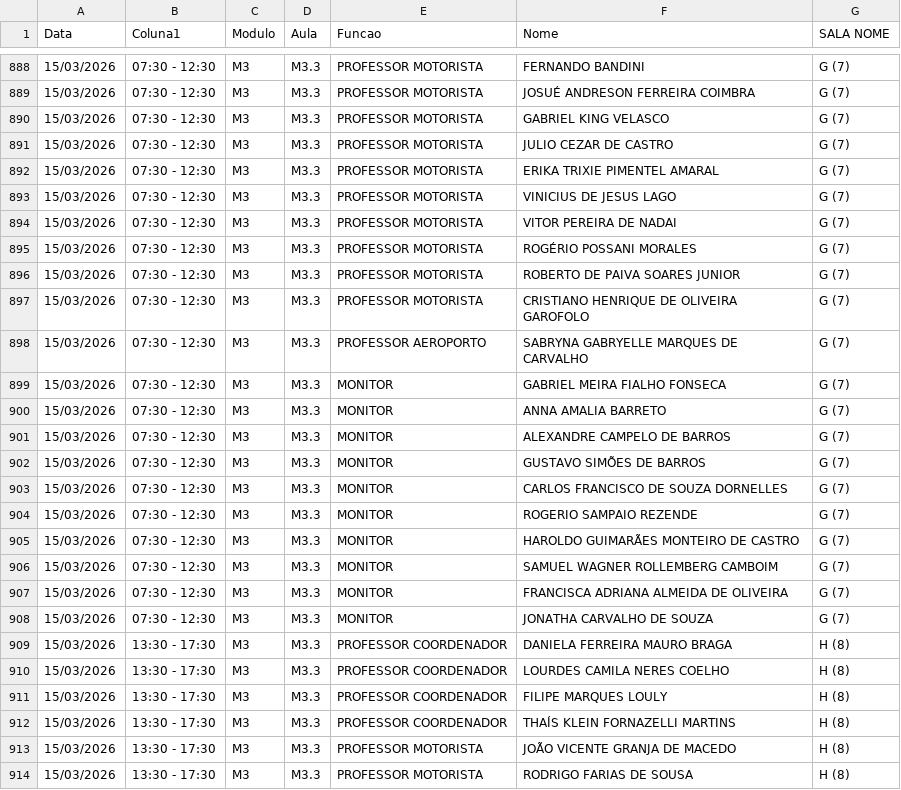
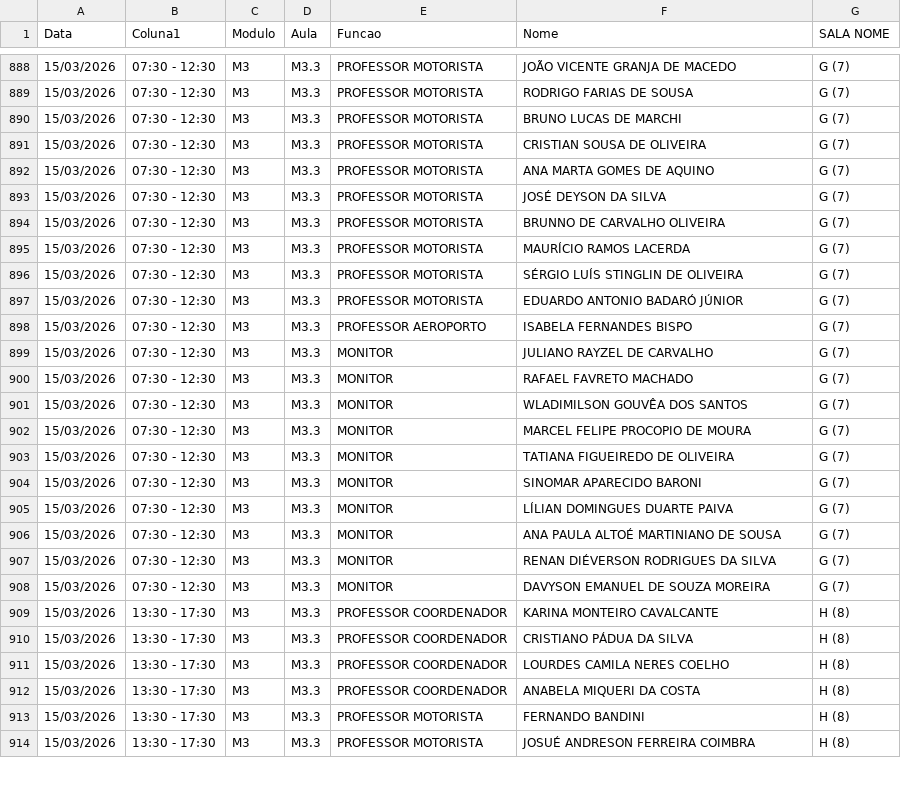
Before and after one commit to marcelmfpm-ai/painel-professores-2, a CSV file: escalas.csv, drawn as a sheet; only a part is shown, gaps mark what is left out; the diff covers the shown part only.

```diff
--- a/escalas.csv
+++ b/escalas.csv
@@ -888,27 +888,27 @@ Data;Coluna1;Modulo;Aula;Funcao;Nome;SALA NOME
-15/03/2026;07:30 - 12:30;M3;M3.3;PROFESSOR MOTORISTA;FERNANDO BANDINI;G (7)
-15/03/2026;07:30 - 12:30;M3;M3.3;PROFESSOR MOTORISTA;JOSUÉ ANDRESON FERREIRA COIMBRA;G (7)
-15/03/2026;07:30 - 12:30;M3;M3.3;PROFESSOR MOTORISTA;GABRIEL KING VELASCO;G (7)
-15/03/2026;07:30 - 12:30;M3;M3.3;PROFESSOR MOTORISTA;JULIO CEZAR DE CASTRO;G (7)
-15/03/2026;07:30 - 12:30;M3;M3.3;PROFESSOR MOTORISTA;ERIKA TRIXIE PIMENTEL AMARAL;G (7)
-15/03/2026;07:30 - 12:30;M3;M3.3;PROFESSOR MOTORISTA;VINICIUS DE JESUS LAGO;G (7)
-15/03/2026;07:30 - 12:30;M3;M3.3;PROFESSOR MOTORISTA;VITOR PEREIRA DE NADAI;G (7)
-15/03/2026;07:30 - 12:30;M3;M3.3;PROFESSOR MOTORISTA;ROGÉRIO POSSANI MORALES;G (7)
-15/03/2026;07:30 - 12:30;M3;M3.3;PROFESSOR MOTORISTA;ROBERTO DE PAIVA SOARES JUNIOR;G (7)
-15/03/2026;07:30 - 12:30;M3;M3.3;PROFESSOR MOTORISTA;CRISTIANO HENRIQUE DE OLIVEIRA GAROFOLO;G (7)
-15/03/2026;07:30 - 12:30;M3;M3.3;PROFESSOR AEROPORTO;SABRYNA GABRYELLE MARQUES DE CARVALHO;G (7)
-15/03/2026;07:30 - 12:30;M3;M3.3;MONITOR;GABRIEL MEIRA FIALHO FONSECA;G (7)
-15/03/2026;07:30 - 12:30;M3;M3.3;MONITOR;ANNA AMALIA BARRETO;G (7)
-15/03/2026;07:30 - 12:30;M3;M3.3;MONITOR;ALEXANDRE CAMPELO DE BARROS;G (7)
-15/03/2026;07:30 - 12:30;M3;M3.3;MONITOR;GUSTAVO SIMÕES DE BARROS;G (7)
-15/03/2026;07:30 - 12:30;M3;M3.3;MONITOR;CARLOS FRANCISCO DE SOUZA DORNELLES;G (7)
-15/03/2026;07:30 - 12:30;M3;M3.3;MONITOR;ROGERIO SAMPAIO REZENDE;G (7)
-15/03/2026;07:30 - 12:30;M3;M3.3;MONITOR;HAROLDO GUIMARÃES MONTEIRO DE CASTRO;G (7)
-15/03/2026;07:30 - 12:30;M3;M3.3;MONITOR;SAMUEL WAGNER ROLLEMBERG CAMBOIM;G (7)
-15/03/2026;07:30 - 12:30;M3;M3.3;MONITOR;FRANCISCA ADRIANA ALMEIDA DE OLIVEIRA;G (7)
-15/03/2026;07:30 - 12:30;M3;M3.3;MONITOR;JONATHA CARVALHO DE SOUZA;G (7)
-15/03/2026;13:30 - 17:30;M3;M3.3;PROFESSOR COORDENADOR;DANIELA FERREIRA MAURO BRAGA;H (8)
+15/03/2026;07:30 - 12:30;M3;M3.3;PROFESSOR MOTORISTA;JOÃO VICENTE GRANJA DE MACEDO;G (7)
+15/03/2026;07:30 - 12:30;M3;M3.3;PROFESSOR MOTORISTA;RODRIGO FARIAS DE SOUSA;G (7)
+15/03/2026;07:30 - 12:30;M3;M3.3;PROFESSOR MOTORISTA;BRUNO LUCAS DE MARCHI;G (7)
+15/03/2026;07:30 - 12:30;M3;M3.3;PROFESSOR MOTORISTA;CRISTIAN SOUSA DE OLIVEIRA;G (7)
+15/03/2026;07:30 - 12:30;M3;M3.3;PROFESSOR MOTORISTA;ANA MARTA GOMES DE AQUINO;G (7)
+15/03/2026;07:30 - 12:30;M3;M3.3;PROFESSOR MOTORISTA;JOSÉ DEYSON DA SILVA;G (7)
+15/03/2026;07:30 - 12:30;M3;M3.3;PROFESSOR MOTORISTA;BRUNNO DE CARVALHO OLIVEIRA;G (7)
+15/03/2026;07:30 - 12:30;M3;M3.3;PROFESSOR MOTORISTA;MAURÍCIO RAMOS LACERDA;G (7)
+15/03/2026;07:30 - 12:30;M3;M3.3;PROFESSOR MOTORISTA;SÉRGIO LUÍS STINGLIN DE OLIVEIRA;G (7)
+15/03/2026;07:30 - 12:30;M3;M3.3;PROFESSOR MOTORISTA;EDUARDO ANTONIO BADARÓ JÚNIOR;G (7)
+15/03/2026;07:30 - 12:30;M3;M3.3;PROFESSOR AEROPORTO;ISABELA FERNANDES BISPO;G (7)
+15/03/2026;07:30 - 12:30;M3;M3.3;MONITOR;JULIANO RAYZEL DE CARVALHO;G (7)
+15/03/2026;07:30 - 12:30;M3;M3.3;MONITOR;RAFAEL FAVRETO MACHADO;G (7)
+15/03/2026;07:30 - 12:30;M3;M3.3;MONITOR;WLADIMILSON GOUVÊA DOS SANTOS;G (7)
+15/03/2026;07:30 - 12:30;M3;M3.3;MONITOR;MARCEL FELIPE PROCOPIO DE MOURA;G (7)
+15/03/2026;07:30 - 12:30;M3;M3.3;MONITOR;TATIANA FIGUEIREDO DE OLIVEIRA;G (7)
+15/03/2026;07:30 - 12:30;M3;M3.3;MONITOR;SINOMAR APARECIDO BARONI;G (7)
+15/03/2026;07:30 - 12:30;M3;M3.3;MONITOR;LÍLIAN DOMINGUES DUARTE PAIVA;G (7)
+15/03/2026;07:30 - 12:30;M3;M3.3;MONITOR;ANA PAULA ALTOÉ MARTINIANO DE SOUSA;G (7)
+15/03/2026;07:30 - 12:30;M3;M3.3;MONITOR;RENAN DIÉVERSON RODRIGUES DA SILVA;G (7)
+15/03/2026;07:30 - 12:30;M3;M3.3;MONITOR;DAVYSON EMANUEL DE SOUZA MOREIRA;G (7)
+15/03/2026;13:30 - 17:30;M3;M3.3;PROFESSOR COORDENADOR;KARINA MONTEIRO CAVALCANTE;H (8)
+15/03/2026;13:30 - 17:30;M3;M3.3;PROFESSOR COORDENADOR;CRISTIANO PÁDUA DA SILVA;H (8)
 15/03/2026;13:30 - 17:30;M3;M3.3;PROFESSOR COORDENADOR;LOURDES CAMILA NERES COELHO;H (8)
-15/03/2026;13:30 - 17:30;M3;M3.3;PROFESSOR COORDENADOR;FILIPE MARQUES LOULY;H (8)
-15/03/2026;13:30 - 17:30;M3;M3.3;PROFESSOR COORDENADOR;THAÍS KLEIN FORNAZELLI MARTINS;H (8)
-15/03/2026;13:30 - 17:30;M3;M3.3;PROFESSOR MOTORISTA;JOÃO VICENTE GRANJA DE MACEDO;H (8)
-15/03/2026;13:30 - 17:30;M3;M3.3;PROFESSOR MOTORISTA;RODRIGO FARIAS DE SOUSA;H (8)
+15/03/2026;13:30 - 17:30;M3;M3.3;PROFESSOR COORDENADOR;ANABELA MIQUERI DA COSTA;H (8)
+15/03/2026;13:30 - 17:30;M3;M3.3;PROFESSOR MOTORISTA;FERNANDO BANDINI;H (8)
+15/03/2026;13:30 - 17:30;M3;M3.3;PROFESSOR MOTORISTA;JOSUÉ ANDRESON FERREIRA COIMBRA;H (8)
```
Also changed, not shown: 3 added rows, 3 removed rows and 68 edited cells elsewhere in this file.
